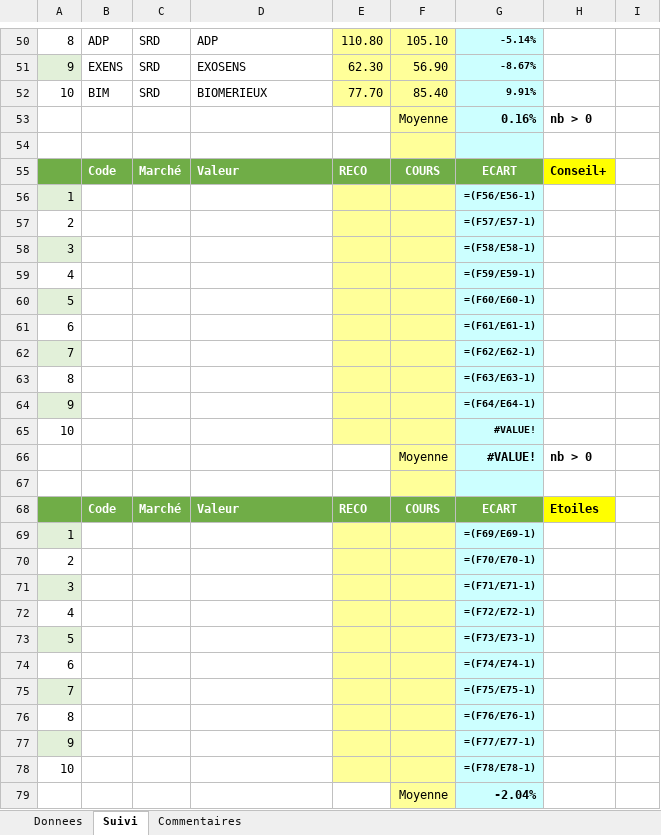
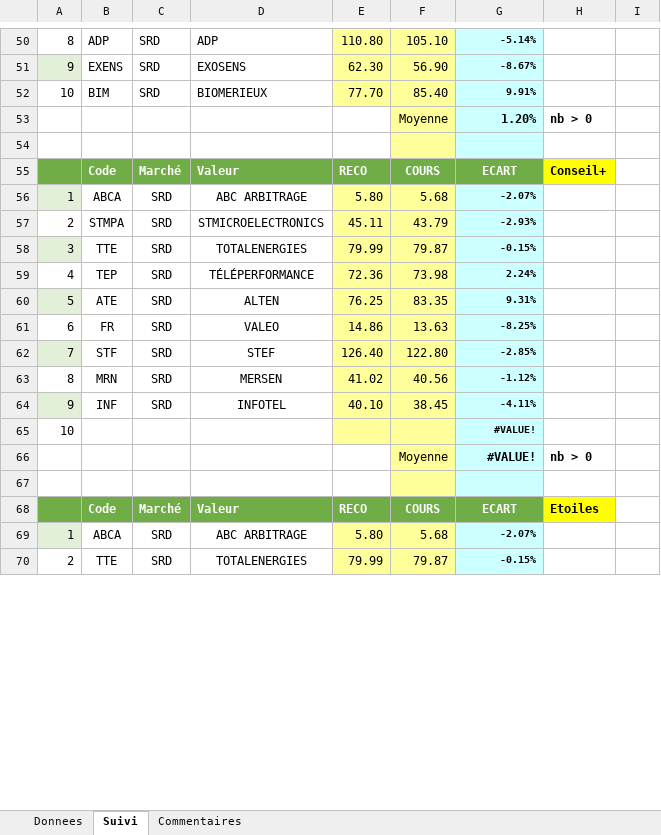
Before and after one commit to Charly33436/Swing_Trading, an Excel workbook: Twitter_Donnees.xlsx, sheet Suivi, drawn as a sheet; only a part is shown, gaps mark what is left out; values as stored, in another font and other column widths than the file's, no borders; formulas without a stored value are shown as written; conditional formats not drawn; removed rows and columns are numbered as before the commit, all else as after; the diff covers the shown part only; the diff names each change by its address in the sheet, - before the commit and + after, or states it on an @@ line.

```diff
--- a/Twitter_Donnees.xlsx (sheet Suivi)
+++ b/Twitter_Donnees.xlsx (sheet Suivi)
-G53: 0.16%
+G53: 1.20%
-row 56: 1 |  |  |  |  |  | =(F56/E56-1)
-row 57: 2 |  |  |  |  |  | =(F57/E57-1)
-row 58: 3 |  |  |  |  |  | =(F58/E58-1)
-row 59: 4 |  |  |  |  |  | =(F59/E59-1)
-row 60: 5 |  |  |  |  |  | =(F60/E60-1)
-row 61: 6 |  |  |  |  |  | =(F61/E61-1)
-row 62: 7 |  |  |  |  |  | =(F62/E62-1)
-row 63: 8 |  |  |  |  |  | =(F63/E63-1)
-row 64: 9 |  |  |  |  |  | =(F64/E64-1)
+row 56: 1 | ABCA | SRD | ABC ARBITRAGE | 5.80 | 5.68 | -2.07%
+row 57: 2 | STMPA | SRD | STMICROELECTRONICS | 45.11 | 43.79 | -2.93%
+row 58: 3 | TTE | SRD | TOTALENERGIES | 79.99 | 79.87 | -0.15%
+row 59: 4 | TEP | SRD | TÉLÉPERFORMANCE | 72.36 | 73.98 | 2.24%
+row 60: 5 | ATE | SRD | ALTEN | 76.25 | 83.35 | 9.31%
+row 61: 6 | FR | SRD | VALEO | 14.86 | 13.63 | -8.25%
+row 62: 7 | STF | SRD | STEF | 126.40 | 122.80 | -2.85%
+row 63: 8 | MRN | SRD | MERSEN | 41.02 | 40.56 | -1.12%
+row 64: 9 | INF | SRD | INFOTEL | 40.10 | 38.45 | -4.11%
-row 69: 1 |  |  |  |  |  | =(F69/E69-1)
-row 70: 2 |  |  |  |  |  | =(F70/E70-1)
-row 71: 3 |  |  |  |  |  | =(F71/E71-1)
-row 72: 4 |  |  |  |  |  | =(F72/E72-1)
-row 73: 5 |  |  |  |  |  | =(F73/E73-1)
-row 74: 6 |  |  |  |  |  | =(F74/E74-1)
-row 75: 7 |  |  |  |  |  | =(F75/E75-1)
-row 76: 8 |  |  |  |  |  | =(F76/E76-1)
-row 77: 9 |  |  |  |  |  | =(F77/E77-1)
-row 78: 10 |  |  |  |  |  | =(F78/E78-1)
-row 79:  |  |  |  |  | Moyenne | -2.04%
+row 69: 1 | ABCA | SRD | ABC ARBITRAGE | 5.80 | 5.68 | -2.07%
+row 70: 2 | TTE | SRD | TOTALENERGIES | 79.99 | 79.87 | -0.15%
```
Also changed, not shown: 9 added rows and 5 edited cells elsewhere in this sheet, sheet Donnees.
